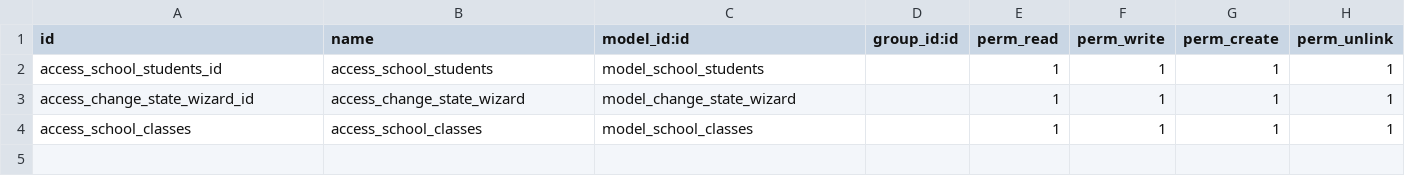
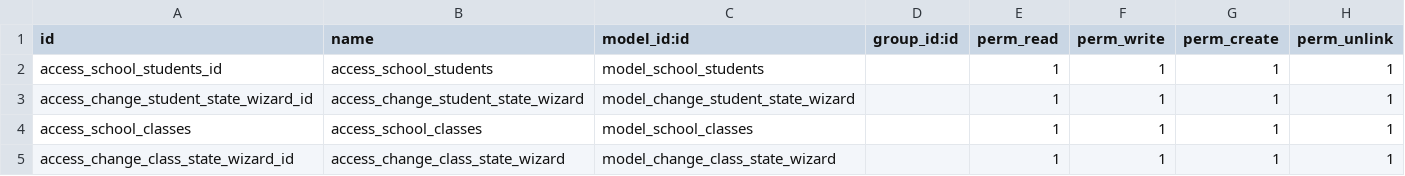
Before and after one commit to alihu999/school_ms-project, a CSV file: school_ms/security/ir.model.access.csv, drawn as a sheet.

```diff
--- a/school_ms/security/ir.model.access.csv
+++ b/school_ms/security/ir.model.access.csv
@@ -2,3 +2,4 @@ id,name,model_id:id,group_id:id,perm_read,perm_write,perm_create,perm_unlink
 access_school_students_id,access_school_students,model_school_students,,1,1,1,1
-access_change_state_wizard_id,access_change_state_wizard,model_change_state_wizard,,1,1,1,1
+access_change_student_state_wizard_id,access_change_student_state_wizard,model_change_student_state_wizard,,1,1,1,1
 access_school_classes,access_school_classes,model_school_classes,,1,1,1,1
+access_change_class_state_wizard_id,access_change_class_state_wizard,model_change_class_state_wizard,,1,1,1,1
```
Also changed, not shown: 13 other files.
